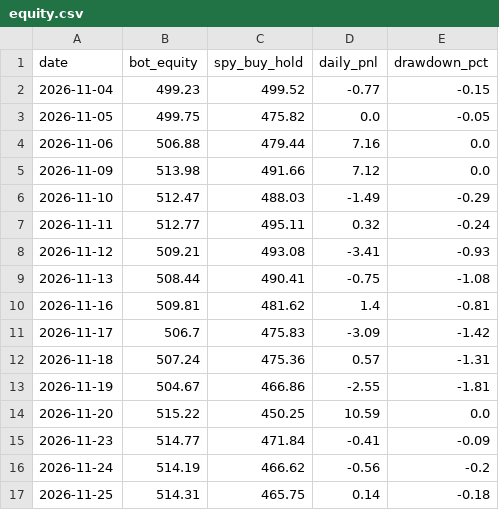
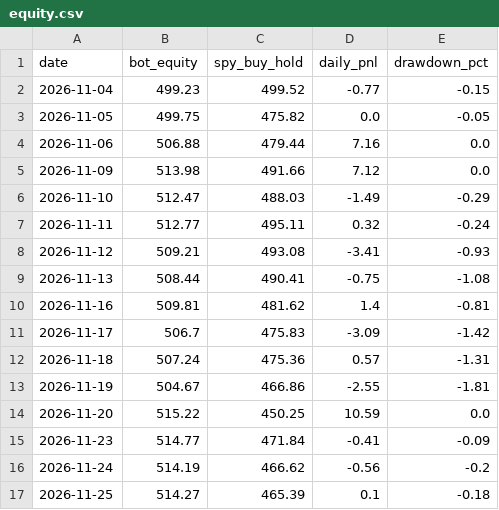
Before and after one commit to TheutzuBosu/theo-trading-bot, a CSV file: state/equity.csv, drawn as a sheet.

Commit message:
chore(state): actualizare equity.csv

```diff
--- a/state/equity.csv
+++ b/state/equity.csv
@@ -16,2 +16,2 @@ date,bot_equity,spy_buy_hold,daily_pnl,drawdown_pct
 2026-11-24,514.19,466.62,-0.56,-0.2
-2026-11-25,514.31,465.75,0.14,-0.18
+2026-11-25,514.27,465.39,0.1,-0.18
```
